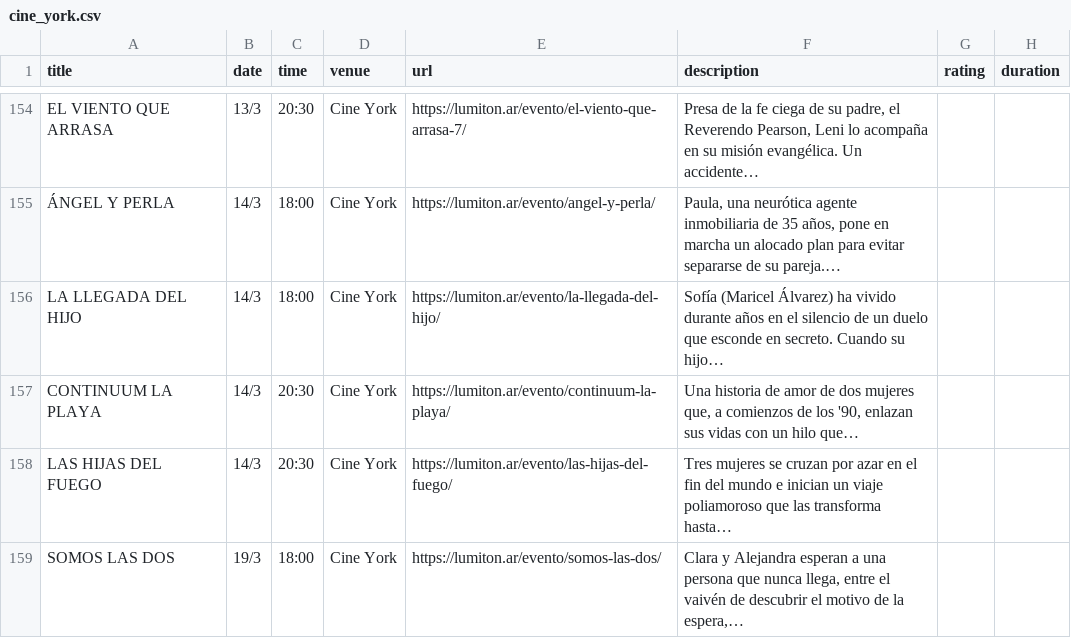
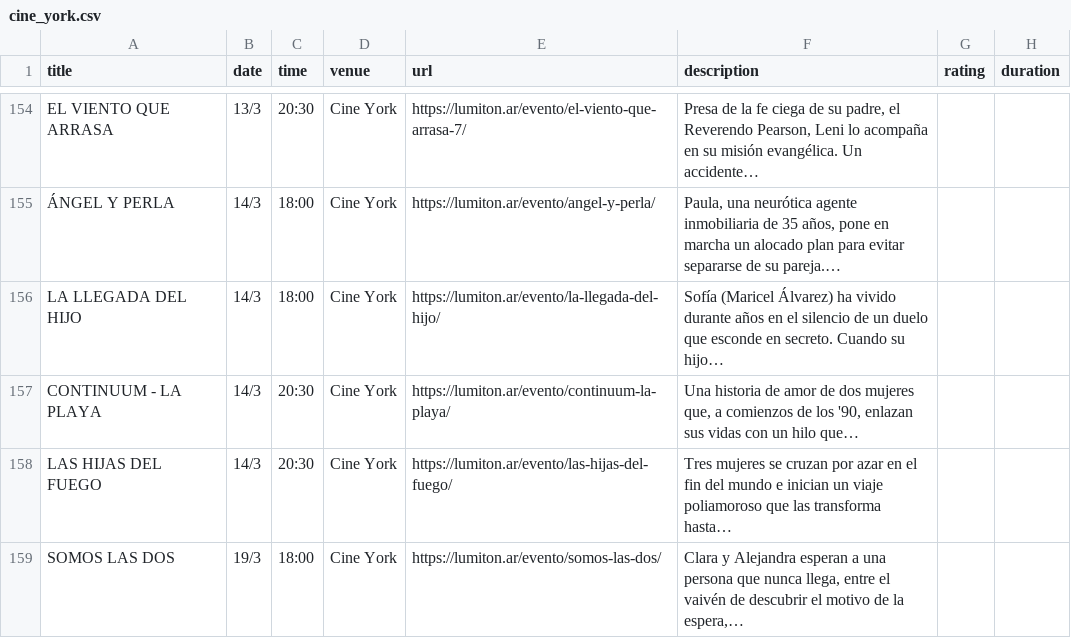
Before and after one commit to j-e-d/agenda-lumiton, a CSV file: data/cine_york.csv, drawn as a sheet; only a part is shown, gaps mark what is left out.

```diff
--- a/data/cine_york.csv
+++ b/data/cine_york.csv
@@ -156,3 +156,3 @@ EL VIENTO QUE ARRASA,13/3,20:30,Cine York,https://lumiton.ar/evento/el-viento-qu
 LA LLEGADA DEL HIJO,14/3,18:00,Cine York,https://lumiton.ar/evento/la-llegada-del-hijo/,Sofía (Maricel Álvarez) ha vivido durante años en el silencio de un duelo que esconde en secreto. Cuando su hijo…,,
-CONTINUUM LA PLAYA,14/3,20:30,Cine York,https://lumiton.ar/evento/continuum-la-playa/,"Una historia de amor de dos mujeres que, a comienzos de los '90, enlazan sus vidas con un hilo que…",,
+CONTINUUM - LA PLAYA,14/3,20:30,Cine York,https://lumiton.ar/evento/continuum-la-playa/,"Una historia de amor de dos mujeres que, a comienzos de los '90, enlazan sus vidas con un hilo que…",,
 LAS HIJAS DEL FUEGO,14/3,20:30,Cine York,https://lumiton.ar/evento/las-hijas-del-fuego/,Tres mujeres se cruzan por azar en el fin del mundo e inician un viaje poliamoroso que las transforma hasta…,,
```
Also changed, not shown: data/all_events.csv, data/lumiton.csv, 5 other files.
